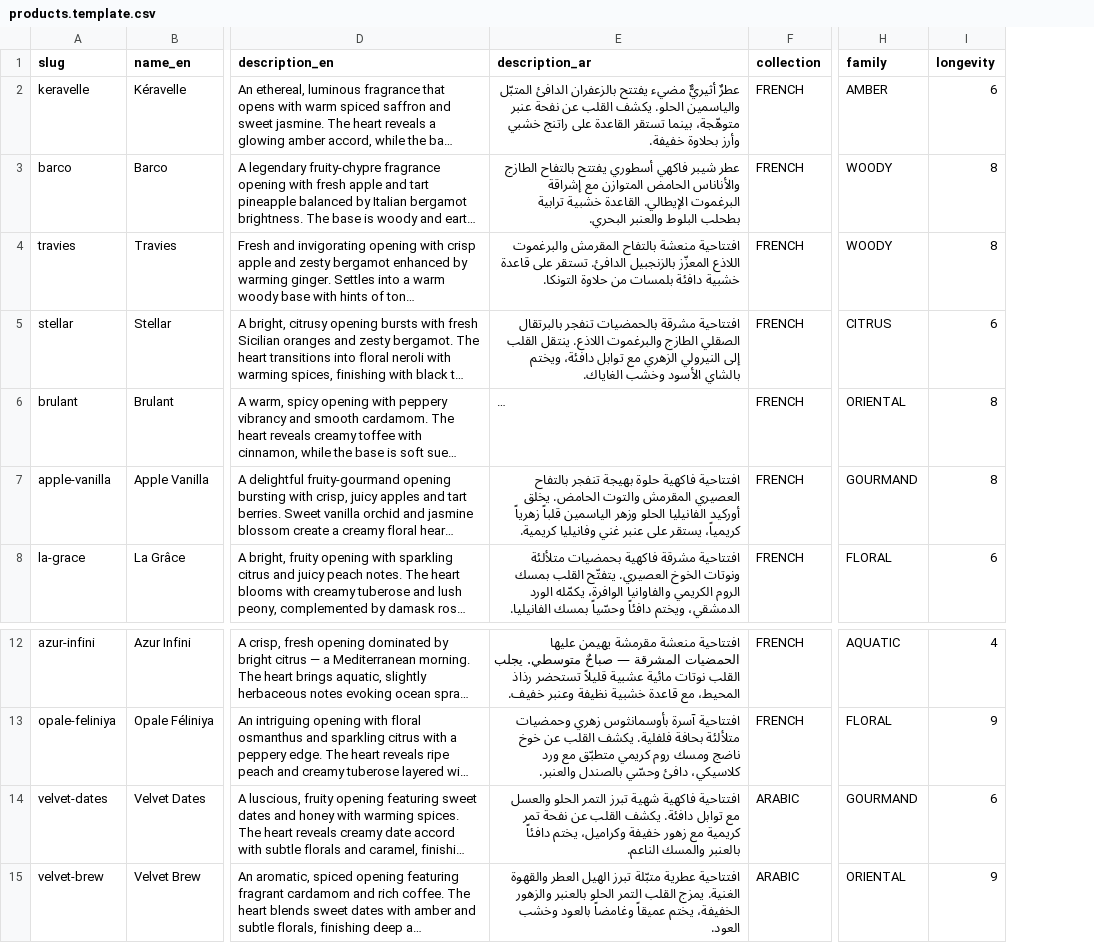
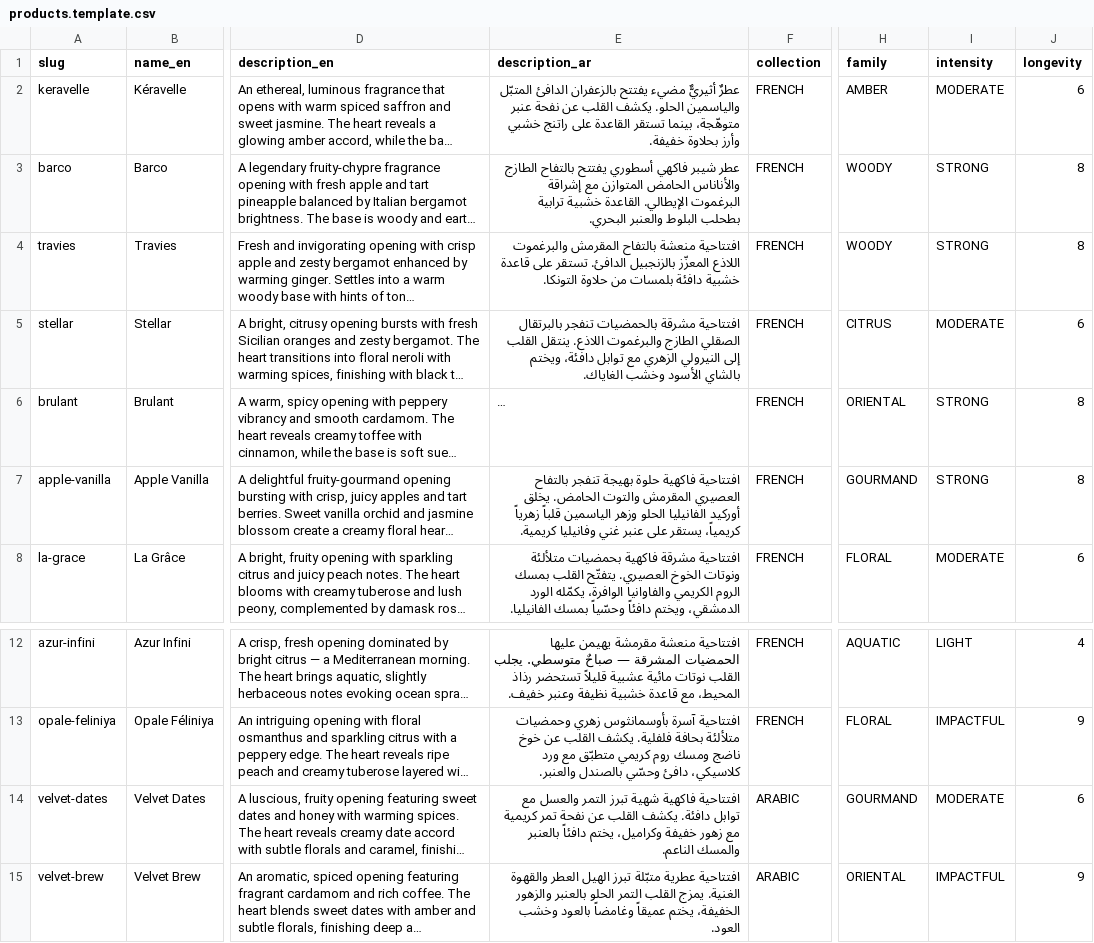
Before and after one commit to jazorperfumes/jazor-api, a CSV file: prisma/seed/products.template.csv, drawn as a sheet; only a part is shown, gaps mark what is left out; long unchanged cells end in …; the diff names each change by its address in the sheet, - before the commit and + after, or states it on an @@ line.

Commit message:
Intensity Col Added

```diff
--- a/prisma/seed/products.template.csv
+++ b/prisma/seed/products.template.csv
+column I (intensity), rows 2-8: MODERATE | STRONG | STRONG | MODERATE | STRONG | STRONG | MODERATE; rows 12-15: LIGHT | IMPACTFUL | MODERATE | IMPACTFUL
-E14 (description_ar): …تبرز التمر الحلو والعسل مع…
+E14 (description_ar): …تبرز التمر والعسل مع…
```
Also changed, not shown: 10 other files.
